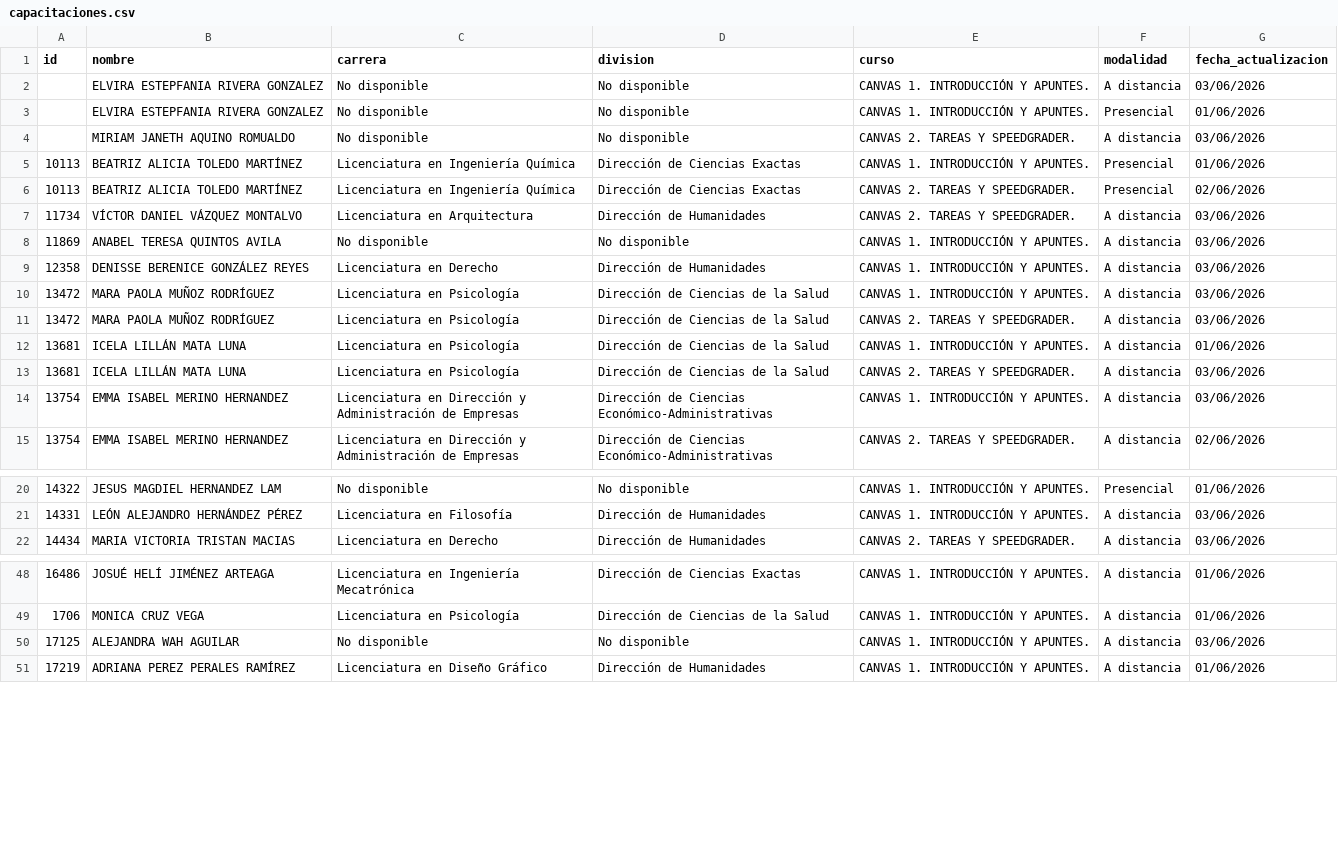
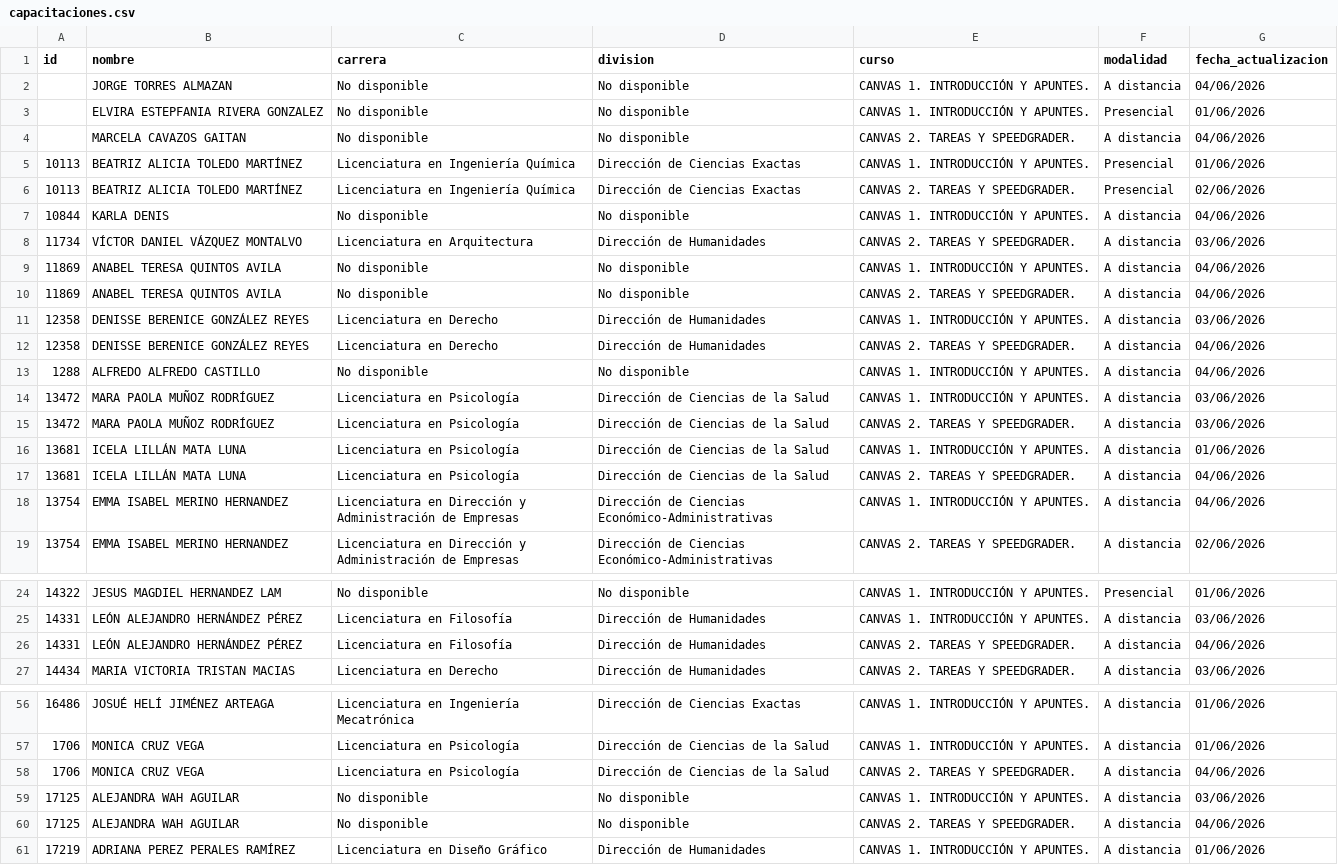
Before and after one commit to renauds25/reporte-canvas, a CSV file: data/capacitaciones.csv, drawn as a sheet; only a part is shown, gaps mark what is left out; the diff covers the shown part only.

```diff
--- a/data/capacitaciones.csv
+++ b/data/capacitaciones.csv
@@ -1,10 +1,14 @@
 id,nombre,carrera,division,curso,modalidad,fecha_actualizacion
-,ELVIRA ESTEPFANIA RIVERA GONZALEZ,No disponible,No disponible,CANVAS 1. INTRODUCCIÓN Y APUNTES.,A distancia,03/06/2026
+,JORGE TORRES ALMAZAN,No disponible,No disponible,CANVAS 1. INTRODUCCIÓN Y APUNTES.,A distancia,04/06/2026
 ,ELVIRA ESTEPFANIA RIVERA GONZALEZ,No disponible,No disponible,CANVAS 1. INTRODUCCIÓN Y APUNTES.,Presencial,01/06/2026
-,MIRIAM JANETH AQUINO ROMUALDO,No disponible,No disponible,CANVAS 2. TAREAS Y SPEEDGRADER.,A distancia,03/06/2026
+,MARCELA CAVAZOS GAITAN,No disponible,No disponible,CANVAS 2. TAREAS Y SPEEDGRADER.,A distancia,04/06/2026
 10113,BEATRIZ ALICIA TOLEDO MARTÍNEZ,Licenciatura en Ingeniería Química,Dirección de Ciencias Exactas,CANVAS 1. INTRODUCCIÓN Y APUNTES.,Presencial,01/06/2026
 10113,BEATRIZ ALICIA TOLEDO MARTÍNEZ,Licenciatura en Ingeniería Química,Dirección de Ciencias Exactas,CANVAS 2. TAREAS Y SPEEDGRADER.,Presencial,02/06/2026
+10844,KARLA DENIS,No disponible,No disponible,CANVAS 1. INTRODUCCIÓN Y APUNTES.,A distancia,04/06/2026
 11734,VÍCTOR DANIEL VÁZQUEZ MONTALVO,Licenciatura en Arquitectura,Dirección de Humanidades,CANVAS 2. TAREAS Y SPEEDGRADER.,A distancia,03/06/2026
-11869,ANABEL TERESA QUINTOS AVILA,No disponible,No disponible,CANVAS 1. INTRODUCCIÓN Y APUNTES.,A distancia,03/06/2026
+11869,ANABEL TERESA QUINTOS AVILA,No disponible,No disponible,CANVAS 1. INTRODUCCIÓN Y APUNTES.,A distancia,04/06/2026
+11869,ANABEL TERESA QUINTOS AVILA,No disponible,No disponible,CANVAS 2. TAREAS Y SPEEDGRADER.,A distancia,04/06/2026
 12358,DENISSE BERENICE GONZÁLEZ REYES,Licenciatura en Derecho,Dirección de Humanidades,CANVAS 1. INTRODUCCIÓN Y APUNTES.,A distancia,03/06/2026
+12358,DENISSE BERENICE GONZÁLEZ REYES,Licenciatura en Derecho,Dirección de Humanidades,CANVAS 2. TAREAS Y SPEEDGRADER.,A distancia,04/06/2026
+1288,ALFREDO ALFREDO CASTILLO,No disponible,No disponible,CANVAS 1. INTRODUCCIÓN Y APUNTES.,A distancia,04/06/2026
 13472,MARA PAOLA MUÑOZ RODRÍGUEZ,Licenciatura en Psicología,Dirección de Ciencias de la Salud,CANVAS 1. INTRODUCCIÓN Y APUNTES.,A distancia,03/06/2026
@@ -12,4 +16,4 @@
 13681,ICELA LILLÁN MATA LUNA,Licenciatura en Psicología,Dirección de Ciencias de la Salud,CANVAS 1. INTRODUCCIÓN Y APUNTES.,A distancia,01/06/2026
-13681,ICELA LILLÁN MATA LUNA,Licenciatura en Psicología,Dirección de Ciencias de la Salud,CANVAS 2. TAREAS Y SPEEDGRADER.,A distancia,03/06/2026
-13754,EMMA ISABEL MERINO HERNANDEZ,Licenciatura en Dirección y Administración de Empresas,Dirección de Ciencias Económico-Administrativas,CANVAS 1. INTRODUCCIÓN Y APUNTES.,A distancia,03/06/2026
+13681,ICELA LILLÁN MATA LUNA,Licenciatura en Psicología,Dirección de Ciencias de la Salud,CANVAS 2. TAREAS Y SPEEDGRADER.,A distancia,04/06/2026
+13754,EMMA ISABEL MERINO HERNANDEZ,Licenciatura en Dirección y Administración de Empresas,Dirección de Ciencias Económico-Administrativas,CANVAS 1. INTRODUCCIÓN Y APUNTES.,A distancia,04/06/2026
 13754,EMMA ISABEL MERINO HERNANDEZ,Licenciatura en Dirección y Administración de Empresas,Dirección de Ciencias Económico-Administrativas,CANVAS 2. TAREAS Y SPEEDGRADER.,A distancia,02/06/2026
@@ -21,2 +25,3 @@
 14331,LEÓN ALEJANDRO HERNÁNDEZ PÉREZ,Licenciatura en Filosofía,Dirección de Humanidades,CANVAS 1. INTRODUCCIÓN Y APUNTES.,A distancia,03/06/2026
+14331,LEÓN ALEJANDRO HERNÁNDEZ PÉREZ,Licenciatura en Filosofía,Dirección de Humanidades,CANVAS 2. TAREAS Y SPEEDGRADER.,A distancia,04/06/2026
 14434,MARIA VICTORIA TRISTAN MACIAS,Licenciatura en Derecho,Dirección de Humanidades,CANVAS 2. TAREAS Y SPEEDGRADER.,A distancia,03/06/2026
@@ -49,3 +57,5 @@
 1706,MONICA CRUZ VEGA,Licenciatura en Psicología,Dirección de Ciencias de la Salud,CANVAS 1. INTRODUCCIÓN Y APUNTES.,A distancia,01/06/2026
+1706,MONICA CRUZ VEGA,Licenciatura en Psicología,Dirección de Ciencias de la Salud,CANVAS 2. TAREAS Y SPEEDGRADER.,A distancia,04/06/2026
 17125,ALEJANDRA WAH AGUILAR,No disponible,No disponible,CANVAS 1. INTRODUCCIÓN Y APUNTES.,A distancia,03/06/2026
+17125,ALEJANDRA WAH AGUILAR,No disponible,No disponible,CANVAS 2. TAREAS Y SPEEDGRADER.,A distancia,04/06/2026
 17219,ADRIANA PEREZ PERALES RAMÍREZ,Licenciatura en Diseño Gráfico,Dirección de Humanidades,CANVAS 1. INTRODUCCIÓN Y APUNTES.,A distancia,01/06/2026
```
Also changed, not shown: 7 added rows and 6 edited cells elsewhere in this file, data/usuarios.csv, 3 other files.
